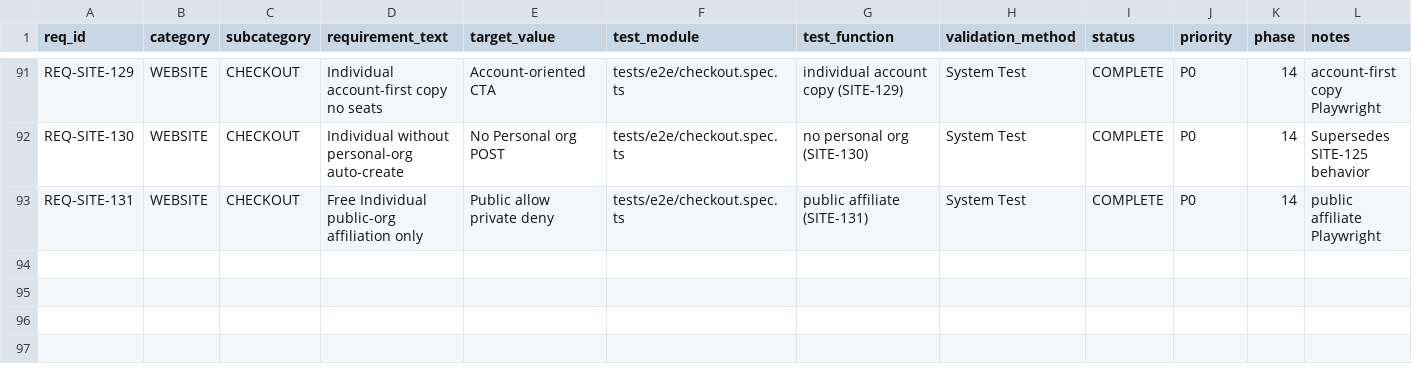
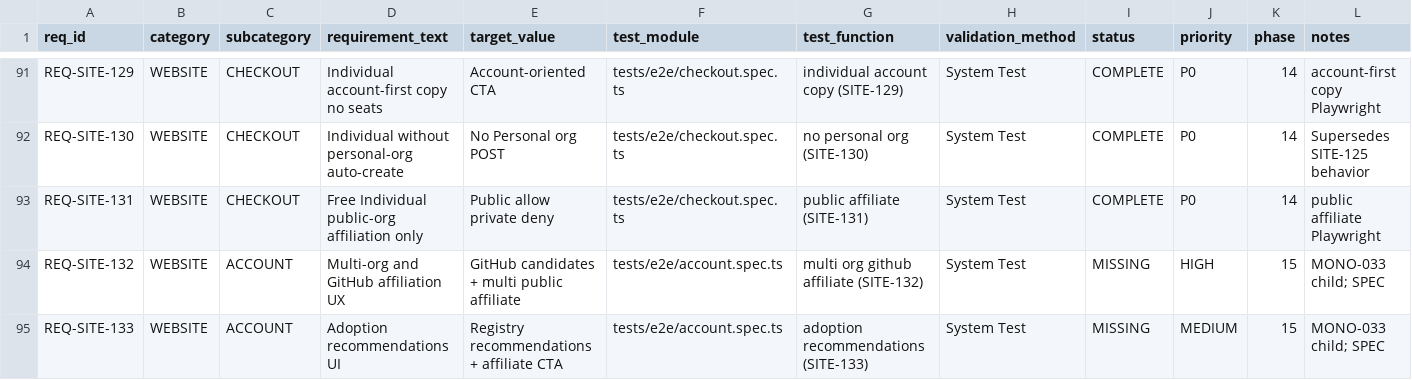
Before and after one commit to rtmx-ai/rtmx.ai, a CSV file: docs/rtm_database.csv, drawn as a sheet; only a part is shown, gaps mark what is left out; rows hold the shown columns only; the diff names each change by its address in the sheet, - before the commit and + after, or states it on an @@ line.

```diff
--- a/docs/rtm_database.csv
+++ b/docs/rtm_database.csv
+row 94: REQ-SITE-132 | WEBSITE | ACCOUNT | Multi-org and GitHub affiliation UX | GitHub candidates + multi public affiliate | tests/e2e/account.spec.ts | multi org github affiliate (SITE-132) | System Test | MISSING | HIGH | 15 | MONO-033 child; SPEC
+row 95: REQ-SITE-133 | WEBSITE | ACCOUNT | Adoption recommendations UI | Registry recommendations + affiliate CTA | tests/e2e/account.spec.ts | adoption recommendations (SITE-133) | System Test | MISSING | MEDIUM | 15 | MONO-033 child; SPEC
```
Also changed, not shown: 2 other files.
